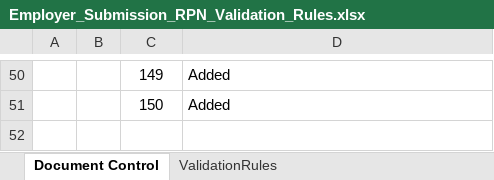
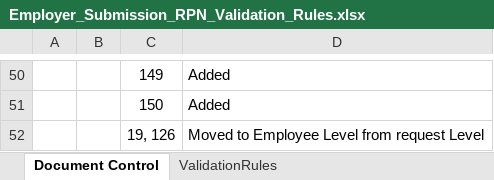
Before and after one commit to revtestaccount/paye-employers-documentation, an Excel workbook: data-items/Employer_Submission_RPN_Validation_Rules.xlsx, sheet Document Control, drawn as a sheet; only a part is shown, gaps mark what is left out; values as stored, in another font and other column widths than the file's, no borders; charts and pictures not drawn; the diff names each change by its address in the sheet, - before the commit and + after, or states it on an @@ line.

```diff
--- a/data-items/Employer_Submission_RPN_Validation_Rules.xlsx (sheet Document Control)
+++ b/data-items/Employer_Submission_RPN_Validation_Rules.xlsx (sheet Document Control)
+row 52:  |  | 19, 126 | Moved to Employee Level from request Level
```
Also changed, not shown: sheet ValidationRules, Schema Publication Changelog.xlsx, 2 other files.
